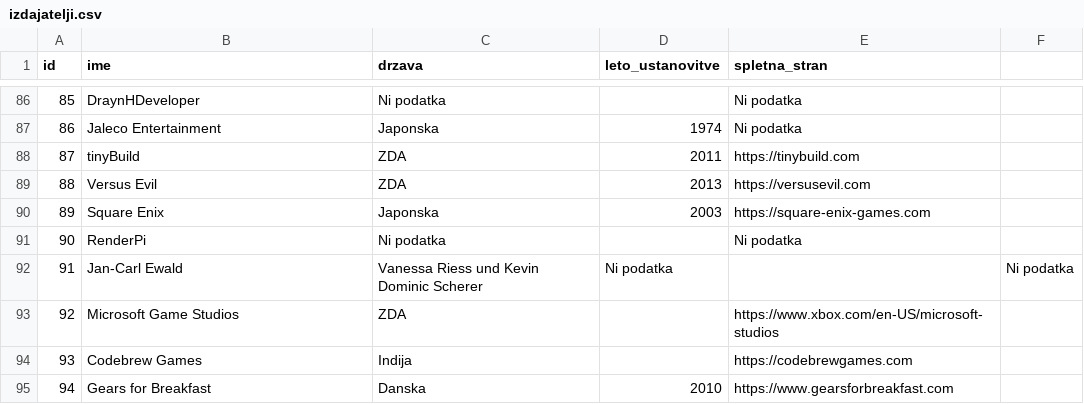
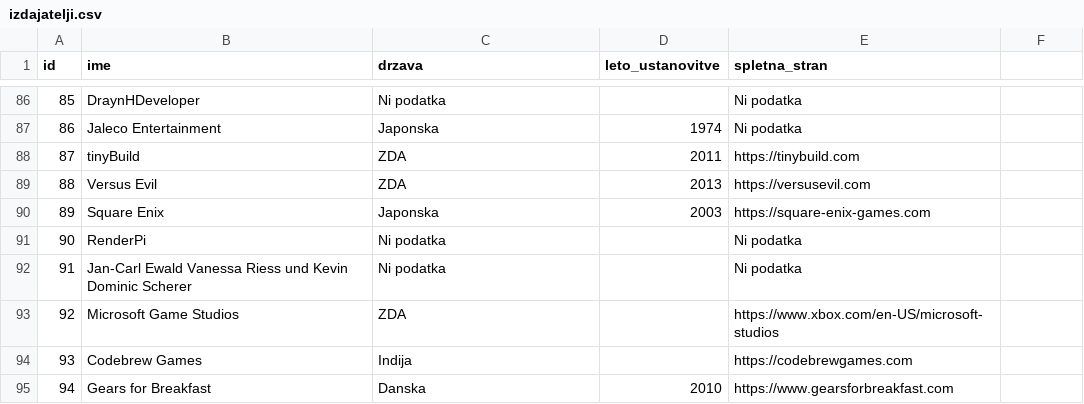
Before and after one commit to NejcCeh/Video-Igre-SN-PB1, a CSV file: izdajatelji.csv, drawn as a sheet; only a part is shown, gaps mark what is left out.

Commit message:
popravek izdajatelji

```diff
--- a/izdajatelji.csv
+++ b/izdajatelji.csv
@@ -91,3 +91,3 @@ id,ime,drzava,leto_ustanovitve,spletna_stran
 90,RenderPi,Ni podatka,,Ni podatka
-91,Jan-Carl Ewald, Vanessa Riess und Kevin Dominic Scherer,Ni podatka,,Ni podatka
+91,Jan-Carl Ewald Vanessa Riess und Kevin Dominic Scherer,Ni podatka,,Ni podatka
 92,Microsoft Game Studios,ZDA,,https://www.xbox.com/en-US/microsoft-studios
```
